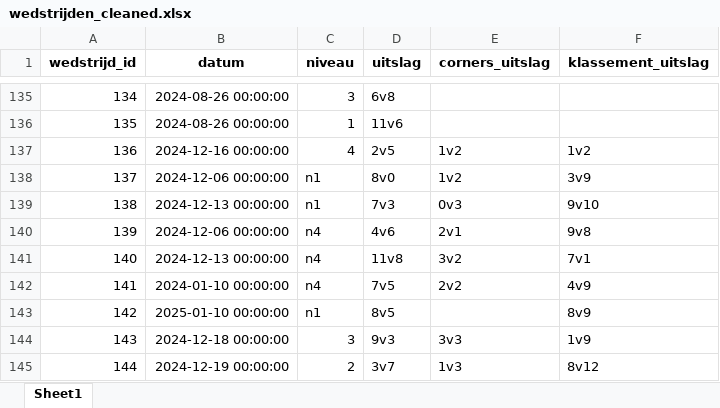
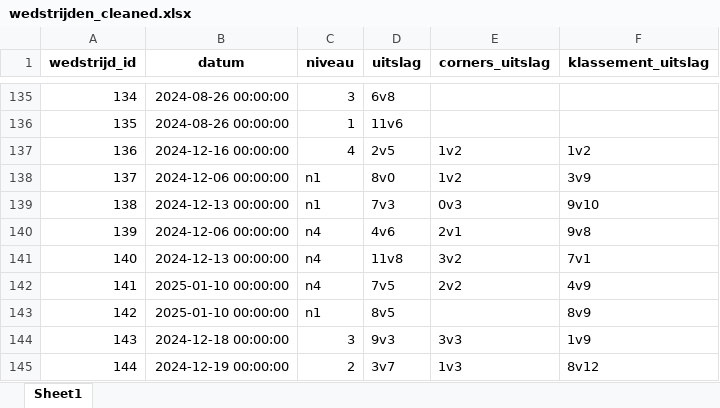
Before and after one commit to simon-cosyns/thesis_schepcorner, an Excel workbook: Data/Silver/wedstrijden_cleaned.xlsx, sheet Sheet1, drawn as a sheet; only a part is shown, gaps mark what is left out; values as stored, in another font and other column widths than the file's, no borders; the diff names each change by its address in the sheet, - before the commit and + after, or states it on an @@ line.

Commit message:
fout in datum

```diff
--- a/Data/Silver/wedstrijden_cleaned.xlsx (sheet Sheet1)
+++ b/Data/Silver/wedstrijden_cleaned.xlsx (sheet Sheet1)
-B142 (datum): 2024-01-10 00:00:00
+B142 (datum): 2025-01-10 00:00:00
```
Also changed, not shown: Data/Bronze/cornerballen2.xlsx, Data/Bronze/wedstrijden.xlsx.
